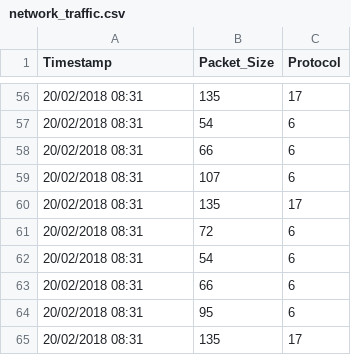
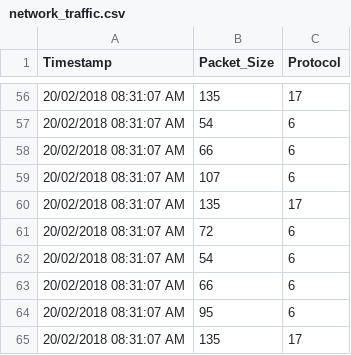
Before and after one commit to Gomilo99/RedTrafficModeling, a CSV file: network_traffic.csv, drawn as a sheet; only a part is shown, gaps mark what is left out; the diff covers the shown part only.

```diff
--- a/network_traffic.csv
+++ b/network_traffic.csv
@@ -56,10 +56,10 @@ Timestamp,Packet_Size,Protocol
-20/02/2018 08:31,135,17
-20/02/2018 08:31,54,6
-20/02/2018 08:31,66,6
-20/02/2018 08:31,107,6
-20/02/2018 08:31,135,17
-20/02/2018 08:31,72,6
-20/02/2018 08:31,54,6
-20/02/2018 08:31,66,6
-20/02/2018 08:31,95,6
-20/02/2018 08:31,135,17
+20/02/2018 08:31:07 AM,135,17
+20/02/2018 08:31:07 AM,54,6
+20/02/2018 08:31:07 AM,66,6
+20/02/2018 08:31:07 AM,107,6
+20/02/2018 08:31:07 AM,135,17
+20/02/2018 08:31:07 AM,72,6
+20/02/2018 08:31:07 AM,54,6
+20/02/2018 08:31:07 AM,66,6
+20/02/2018 08:31:07 AM,95,6
+20/02/2018 08:31:07 AM,135,17
```
Also changed, not shown: 54 edited cells elsewhere in this file, 29 other files.
